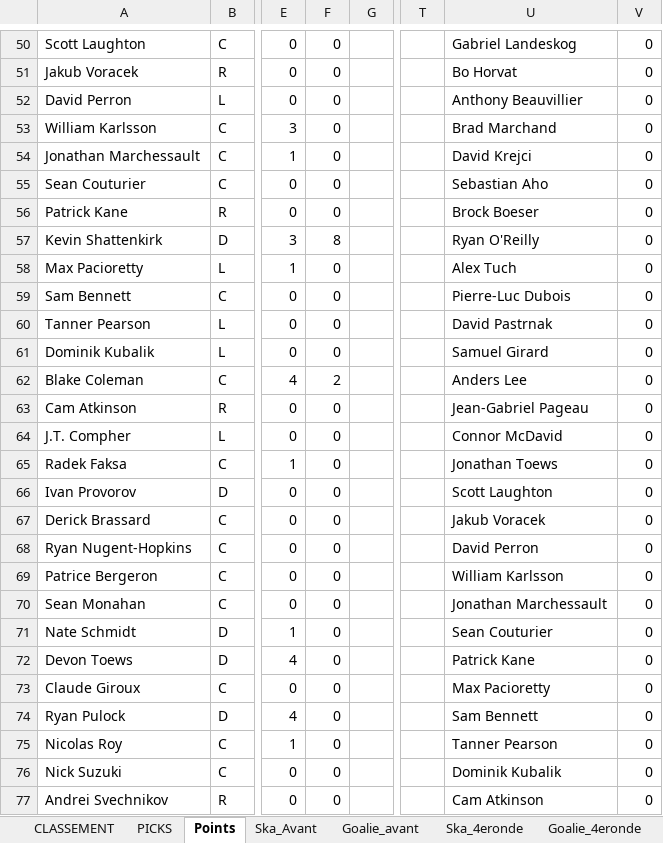
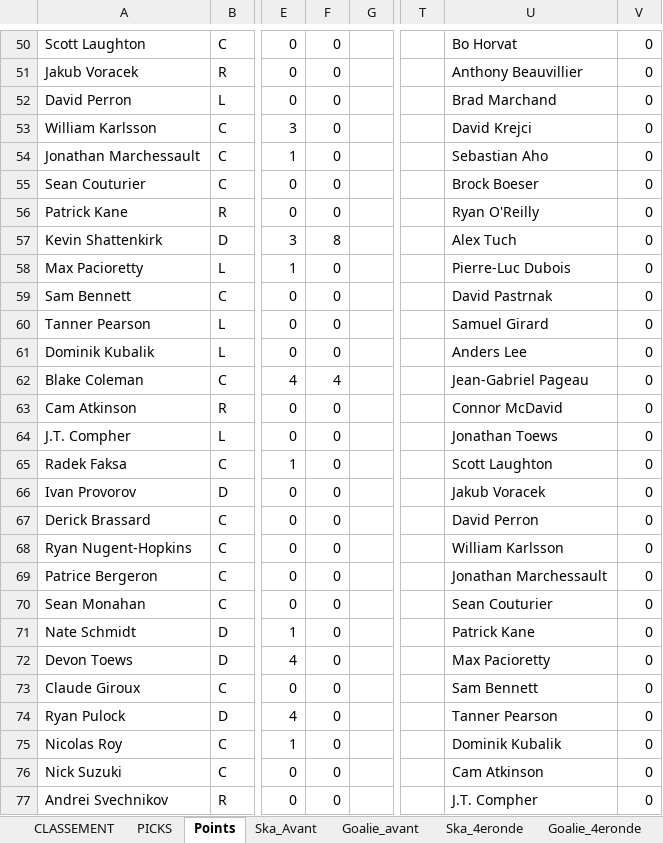
Before and after one commit to defoyalex/defoyalex.github.io, an Excel workbook: poolVeilleux.xlsx, sheet Points, drawn as a sheet; only a part is shown, gaps mark what is left out; values as stored, in another font and other column widths than the file's, no borders; the diff covers the shown part only; the diff names each change by its address in the sheet, - before the commit and + after, or states it on an @@ line.

```diff
--- a/poolVeilleux.xlsx (sheet Points)
+++ b/poolVeilleux.xlsx (sheet Points)
-U50: Gabriel Landeskog
+U50: Bo Horvat
-U51: Bo Horvat
+U51: Anthony Beauvillier
-U52: Anthony Beauvillier
+U52: Brad Marchand
-U53: Brad Marchand
+U53: David Krejci
-U54: David Krejci
+U54: Sebastian Aho
-U55: Sebastian Aho
+U55: Brock Boeser
-U56: Brock Boeser
+U56: Ryan O'Reilly
-U57: Ryan O'Reilly
+U57: Alex Tuch
-U58: Alex Tuch
+U58: Pierre-Luc Dubois
-U59: Pierre-Luc Dubois
+U59: David Pastrnak
-U60: David Pastrnak
+U60: Samuel Girard
-U61: Samuel Girard
+U61: Anders Lee
-F62: 2
+F62: 4
-U62: Anders Lee
+U62: Jean-Gabriel Pageau
-U63: Jean-Gabriel Pageau
+U63: Connor McDavid
-U64: Connor McDavid
+U64: Jonathan Toews
-U65: Jonathan Toews
+U65: Scott Laughton
-U66: Scott Laughton
+U66: Jakub Voracek
-U67: Jakub Voracek
+U67: David Perron
-U68: David Perron
+U68: William Karlsson
-U69: William Karlsson
+U69: Jonathan Marchessault
-U70: Jonathan Marchessault
+U70: Sean Couturier
-U71: Sean Couturier
+U71: Patrick Kane
-U72: Patrick Kane
+U72: Max Pacioretty
-U73: Max Pacioretty
+U73: Sam Bennett
-U74: Sam Bennett
+U74: Tanner Pearson
-U75: Tanner Pearson
+U75: Dominik Kubalik
-U76: Dominik Kubalik
+U76: Cam Atkinson
-U77: Cam Atkinson
+U77: J.T. Compher
```
Also changed, not shown: 6 added rows, 6 removed rows and 205 edited cells elsewhere in this sheet, sheet Ska_4eronde, sheet CLASSEMENT, sheet PICKS, sheet Goalie_4eronde, formulas that keep their value, 3 other files.
